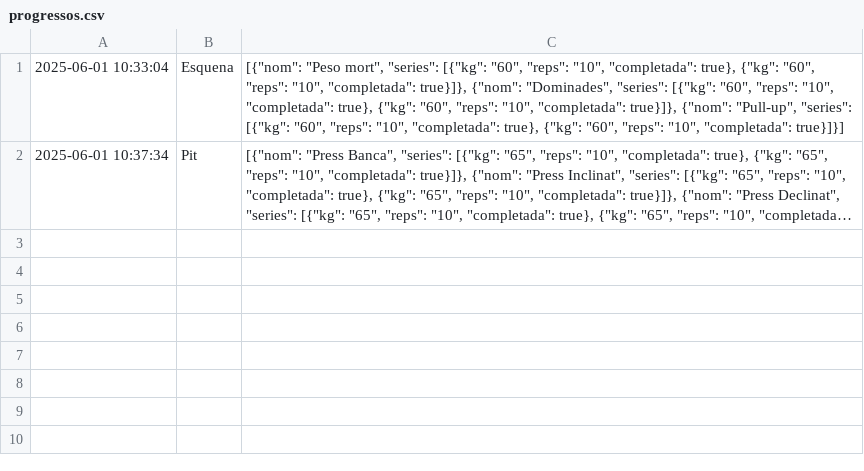
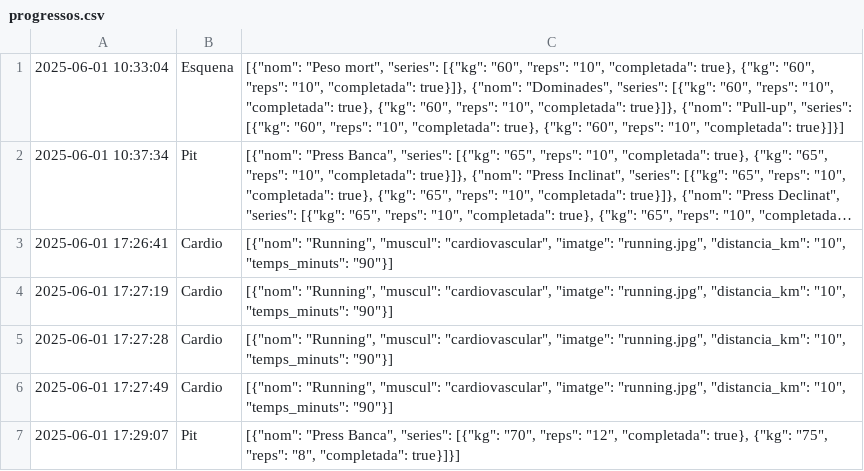
Before and after one commit to IkerVericat/FitnessCode, a CSV file: src/data/progressos.csv, drawn as a sheet; long unchanged cells end in …; the diff names each change by its address in the sheet, - before the commit and + after, or states it on an @@ line.

Commit message:
Secció de cardio funcionant.

```diff
--- a/src/data/progressos.csv
+++ b/src/data/progressos.csv
+row 3: 2025-06-01 17:26:41 | Cardio | [{"nom": "Running", "muscul": "cardiovascular", "imatge": "running.jpg", "distancia_km": "10", "temps_minuts": "90"}]
+row 4: 2025-06-01 17:27:19 | Cardio | [{"nom": "Running", "muscul": "cardiovascular", "imatge": "running.jpg", "distancia_km": "10", "temps_minuts": "90"}]
+row 5: 2025-06-01 17:27:28 | Cardio | [{"nom": "Running", "muscul": "cardiovascular", "imatge": "running.jpg", "distancia_km": "10", "temps_minuts": "90"}]
+row 6: 2025-06-01 17:27:49 | Cardio | [{"nom": "Running", "muscul": "cardiovascular", "imatge": "running.jpg", "distancia_km": "10", "temps_minuts": "90"}]
+row 7: 2025-06-01 17:29:07 | Pit | [{"nom": "Press Banca", "series": [{"kg": "70", "reps": "12", "completada": true}, {"kg": "75", "reps": "8", "completada": true}]}]
```
Also changed, not shown: src/data/rutines.csv, 7 other files.
